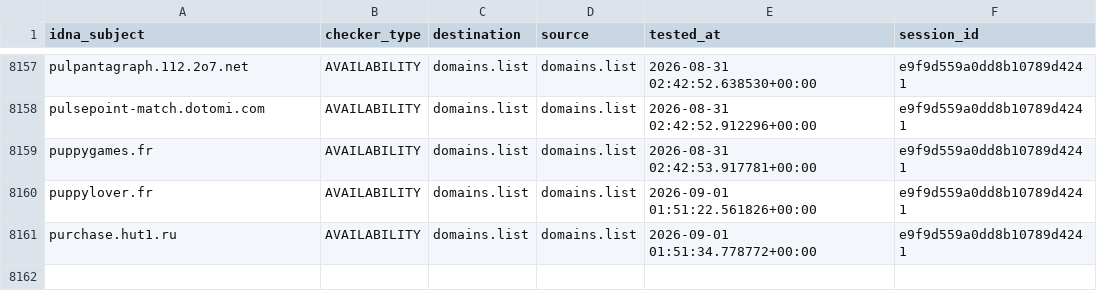
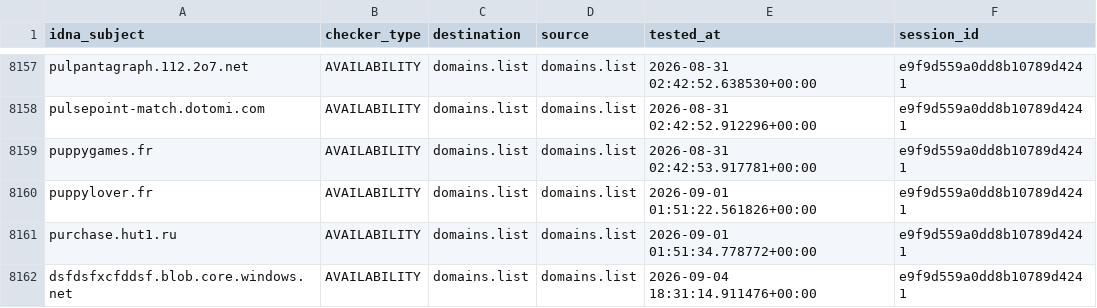
Before and after one commit to Ultimate-Hosts-Blacklist/someonewhocares.org, a CSV file: output/domains.list/continue.csv, drawn as a sheet; only a part is shown, gaps mark what is left out; the diff names each change by its address in the sheet, - before the commit and + after, or states it on an @@ line.

```diff
--- a/output/domains.list/continue.csv
+++ b/output/domains.list/continue.csv
+row 8162: dsfdsfxcfddsf.blob.core.windows.net | AVAILABILITY | domains.list | domains.list | 2026-09-04 18:31:14.911476+00:00 | e9f9d559a0dd8b10789d4241
```
Also changed, not shown: 7 other files.
